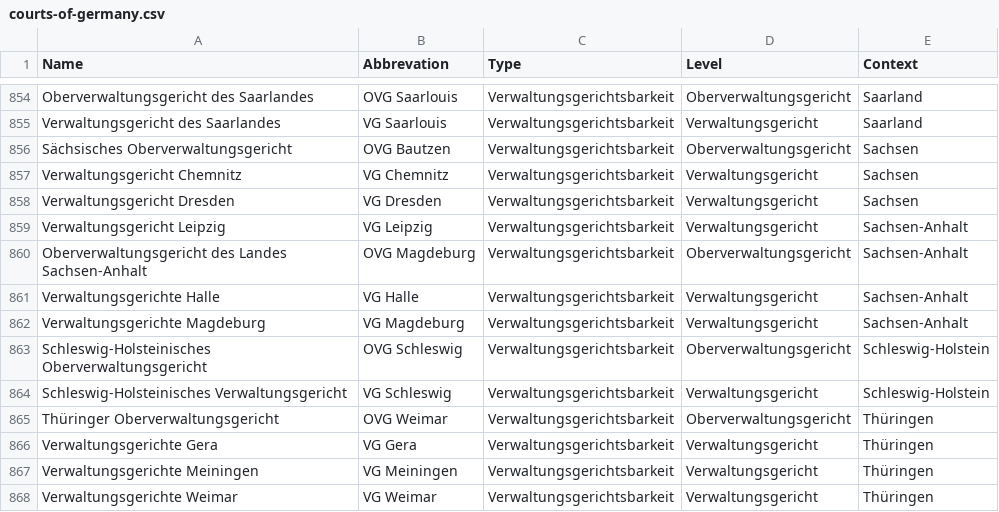
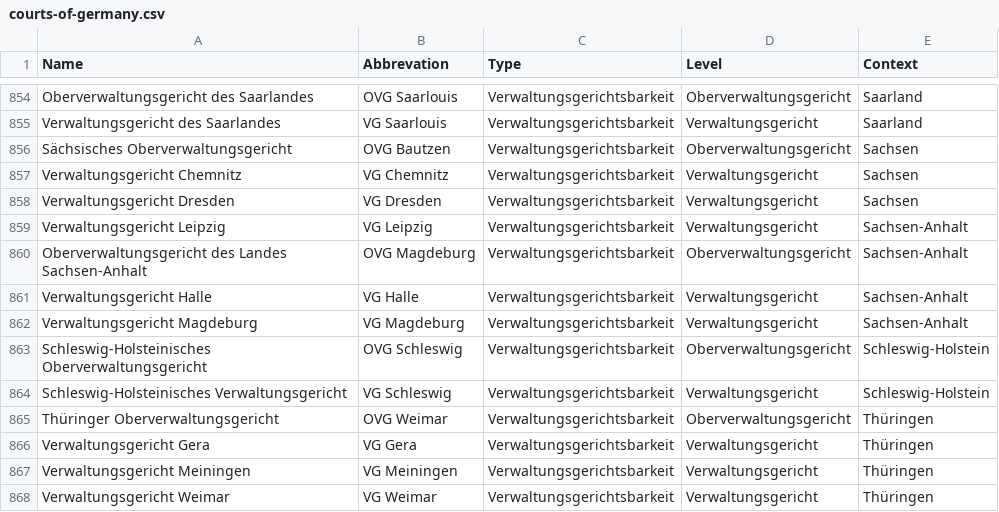
Before and after one commit to pragma-shift/list-courts-of-germany, a CSV file: courts-of-germany.csv, drawn as a sheet; only a part is shown, gaps mark what is left out.

Commit message:
remove some typos

```diff
--- a/courts-of-germany.csv
+++ b/courts-of-germany.csv
@@ -860,4 +860,4 @@ Verwaltungsgericht Leipzig,VG Leipzig,Verwaltungsgerichtsbarkeit,Verwaltungsgeri
 Oberverwaltungsgericht des Landes Sachsen-Anhalt,OVG Magdeburg,Verwaltungsgerichtsbarkeit,Oberverwaltungsgericht,Sachsen-Anhalt
-Verwaltungsgerichte Halle,VG Halle,Verwaltungsgerichtsbarkeit,Verwaltungsgericht,Sachsen-Anhalt
-Verwaltungsgerichte Magdeburg,VG Magdeburg,Verwaltungsgerichtsbarkeit,Verwaltungsgericht,Sachsen-Anhalt
+Verwaltungsgericht Halle,VG Halle,Verwaltungsgerichtsbarkeit,Verwaltungsgericht,Sachsen-Anhalt
+Verwaltungsgericht Magdeburg,VG Magdeburg,Verwaltungsgerichtsbarkeit,Verwaltungsgericht,Sachsen-Anhalt
 Schleswig-Holsteinisches Oberverwaltungsgericht,OVG Schleswig,Verwaltungsgerichtsbarkeit,Oberverwaltungsgericht,Schleswig-Holstein
@@ -865,4 +865,4 @@ Schleswig-Holsteinisches Verwaltungsgericht,VG Schleswig,Verwaltungsgerichtsbark
 Thüringer Oberverwaltungsgericht,OVG Weimar,Verwaltungsgerichtsbarkeit,Oberverwaltungsgericht,Thüringen
-Verwaltungsgerichte Gera,VG Gera,Verwaltungsgerichtsbarkeit,Verwaltungsgericht,Thüringen
-Verwaltungsgerichte Meiningen,VG Meiningen,Verwaltungsgerichtsbarkeit,Verwaltungsgericht,Thüringen
-Verwaltungsgerichte Weimar,VG Weimar,Verwaltungsgerichtsbarkeit,Verwaltungsgericht,Thüringen
+Verwaltungsgericht Gera,VG Gera,Verwaltungsgerichtsbarkeit,Verwaltungsgericht,Thüringen
+Verwaltungsgericht Meiningen,VG Meiningen,Verwaltungsgerichtsbarkeit,Verwaltungsgericht,Thüringen
+Verwaltungsgericht Weimar,VG Weimar,Verwaltungsgerichtsbarkeit,Verwaltungsgericht,Thüringen
```
Also changed, not shown: 1 other file.
